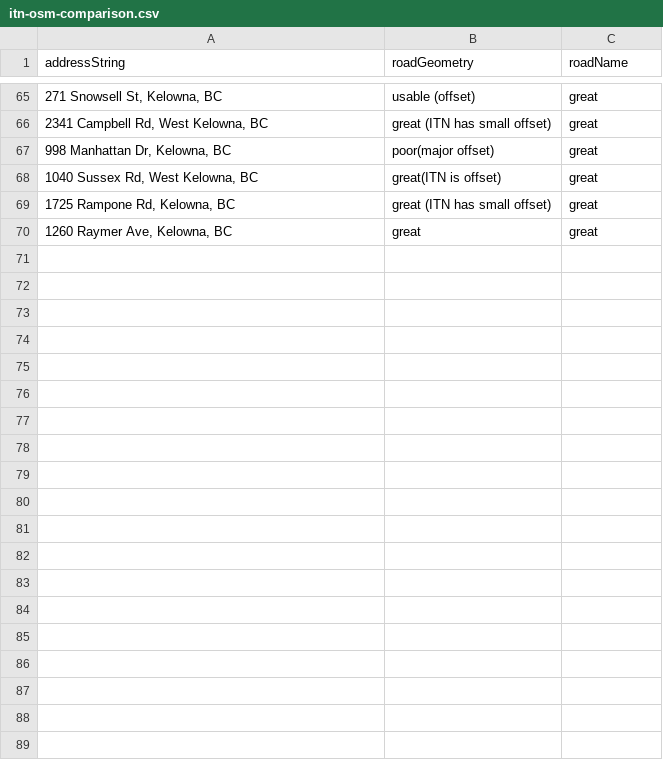
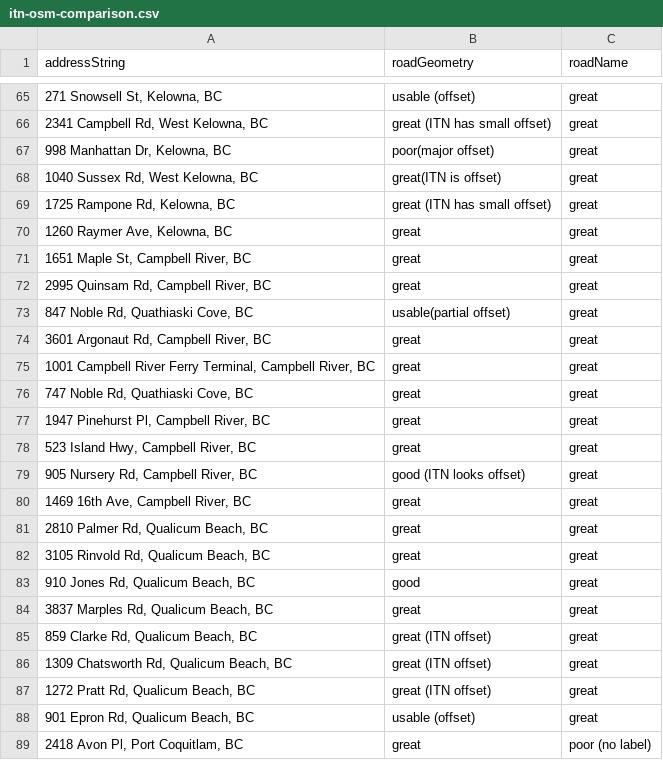
Before and after one commit to bcgov/ols-geocoder, a CSV file: itn-osm-comparison.csv, drawn as a sheet; only a part is shown, gaps mark what is left out; the diff covers the shown part only; the diff names each change by its address in the sheet, - before the commit and + after, or states it on an @@ line.

Commit message:
Update itn-osm-comparison.csv

```diff
--- a/itn-osm-comparison.csv
+++ b/itn-osm-comparison.csv
+row 71: 1651 Maple St, Campbell River, BC | great | great
+row 72: 2995 Quinsam Rd, Campbell River, BC | great | great
+row 73: 847 Noble Rd, Quathiaski Cove, BC | usable(partial offset) | great
+row 74: 3601 Argonaut Rd, Campbell River, BC | great | great
+row 75: 1001 Campbell River Ferry Terminal, Campbell River, BC | great | great
+row 76: 747 Noble Rd, Quathiaski Cove, BC | great | great
+row 77: 1947 Pinehurst Pl, Campbell River, BC | great | great
+row 78: 523 Island Hwy, Campbell River, BC | great | great
+row 79: 905 Nursery Rd, Campbell River, BC | good (ITN looks offset) | great
+row 80: 1469 16th Ave, Campbell River, BC | great | great
+row 81: 2810 Palmer Rd, Qualicum Beach, BC | great | great
+row 82: 3105 Rinvold Rd, Qualicum Beach, BC | great | great
+row 83: 910 Jones Rd, Qualicum Beach, BC | good | great
+row 84: 3837 Marples Rd, Qualicum Beach, BC | great | great
+row 85: 859 Clarke Rd, Qualicum Beach, BC | great (ITN offset) | great
+row 86: 1309 Chatsworth Rd, Qualicum Beach, BC | great (ITN offset) | great
+row 87: 1272 Pratt Rd, Qualicum Beach, BC | great (ITN offset) | great
+row 88: 901 Epron Rd, Qualicum Beach, BC | usable (offset) | great
+row 89: 2418 Avon Pl, Port Coquitlam, BC | great | poor (no label)
```
Also changed, not shown: 12 added rows elsewhere in this file.
